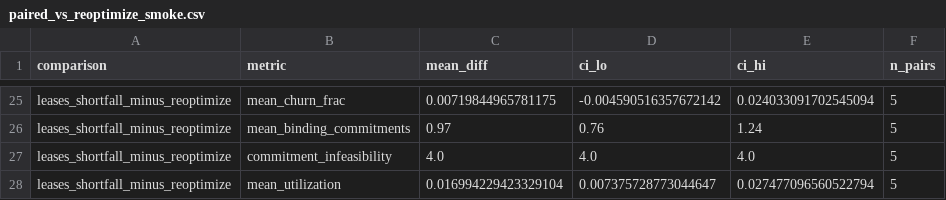
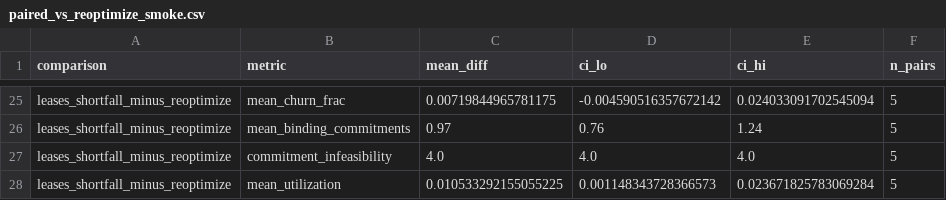
Before and after one commit to CARMA-org/arbitration-platform, a CSV file: experiments/dynamic_allocation/tables/paired_vs_reoptimize_smoke.csv, drawn as a sheet; only a part is shown, gaps mark what is left out; the diff covers the shown part only.

```diff
--- a/experiments/dynamic_allocation/tables/paired_vs_reoptimize_smoke.csv
+++ b/experiments/dynamic_allocation/tables/paired_vs_reoptimize_smoke.csv
@@ -27,2 +27,2 @@ leases_shortfall_minus_reoptimize,mean_binding_commitments,0.97,0.76,1.24,5
 leases_shortfall_minus_reoptimize,commitment_infeasibility,4.0,4.0,4.0,5
-leases_shortfall_minus_reoptimize,mean_utilization,0.016994229423329104,0.007375728773044647,0.027477096560522794,5
+leases_shortfall_minus_reoptimize,mean_utilization,0.010533292155055225,0.001148343728366573,0.023671825783069284,5
```
Also changed, not shown: 30 edited cells elsewhere in this file, experiments/dynamic_allocation/results/raw/epochs_smoke.csv, experiments/dynamic_allocation/results/raw/policy_seed_full.csv, 31 other files.
